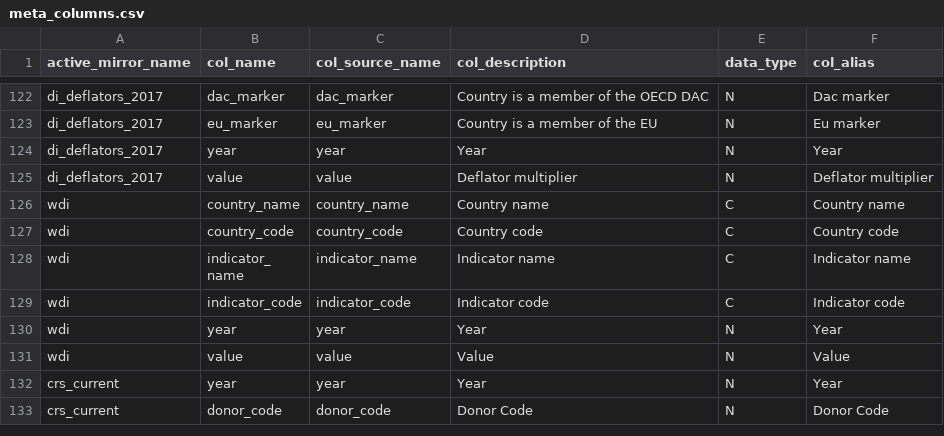
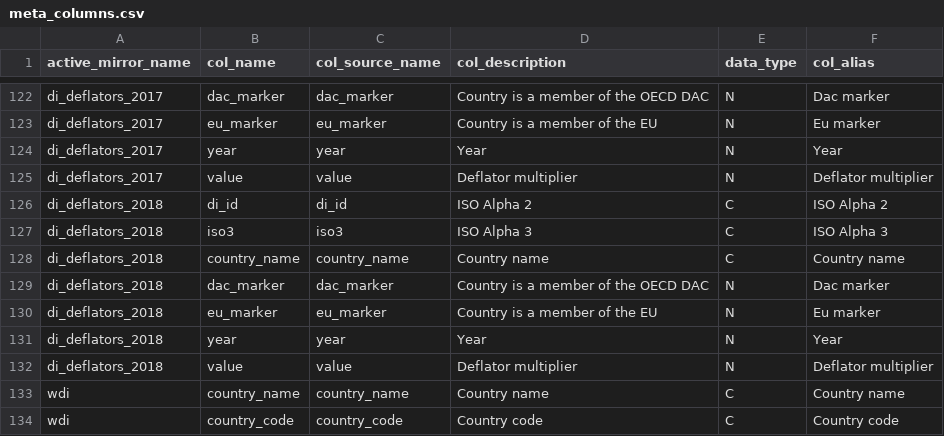
Before and after one commit to devinit/ddw-data-update-configs, a CSV file: manual/CSV/meta_columns.csv, drawn as a sheet; only a part is shown, gaps mark what is left out; the shorter side is filled out with more unchanged rows; the diff names each change by its address in the sheet, - before the commit and + after, or states it on an @@ line.

Commit message:
2018 deflators

```diff
--- a/manual/CSV/meta_columns.csv
+++ b/manual/CSV/meta_columns.csv
+row 126: di_deflators_2018 | di_id | di_id | ISO Alpha 2 | C | ISO Alpha 2
+row 127: di_deflators_2018 | iso3 | iso3 | ISO Alpha 3 | C | ISO Alpha 3
+row 128: di_deflators_2018 | country_name | country_name | Country name | C | Country name
+row 129: di_deflators_2018 | dac_marker | dac_marker | Country is a member of the OECD DAC | N | Dac marker
+row 130: di_deflators_2018 | eu_marker | eu_marker | Country is a member of the EU | N | Eu marker
+row 131: di_deflators_2018 | year | year | Year | N | Year
+row 132: di_deflators_2018 | value | value | Deflator multiplier | N | Deflator multiplier
```
Also changed, not shown: manual/CSV/meta.csv, 1 other file.
